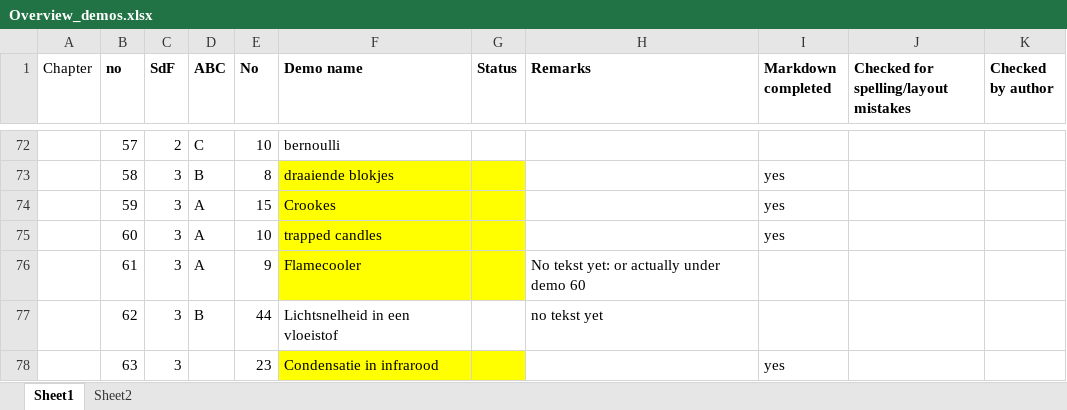
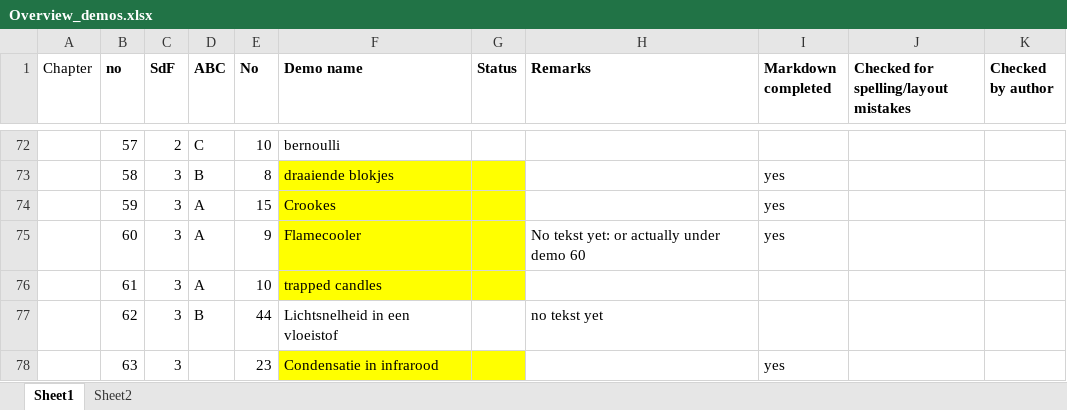
Before and after one commit to TeachBooks/Showing-Physics, an Excel workbook: book/demos/Overview_demos.xlsx, sheet Sheet1, drawn as a sheet; only a part is shown, gaps mark what is left out; values as stored, in another font and other column widths than the file's, no borders; the diff names each change by its address in the sheet, - before the commit and + after, or states it on an @@ line.

```diff
--- a/book/demos/Overview_demos.xlsx (sheet Sheet1)
+++ b/book/demos/Overview_demos.xlsx (sheet Sheet1)
-E75 (No): 10
+E75 (No): 9
-F75 (Demo name): trapped candles
+F75 (Demo name): Flamecooler
-H75 (Remarks): (empty)
+H75 (Remarks): No tekst yet: or actually under demo 60
-E76 (No): 9
+E76 (No): 10
-F76 (Demo name): Flamecooler
+F76 (Demo name): trapped candles
-H76 (Remarks): No tekst yet: or actually under demo 60
+H76 (Remarks): (empty)
```
Also changed, not shown: 10 other files.
